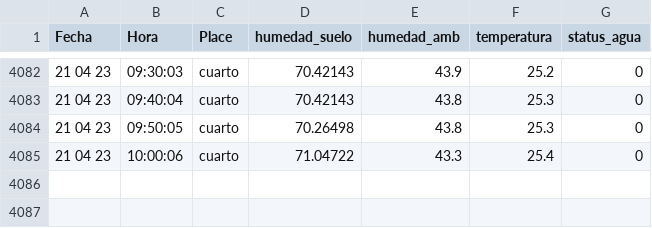
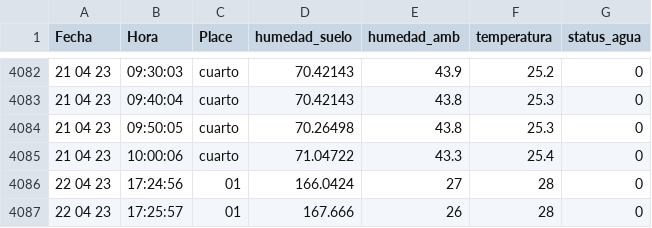
Before and after one commit to cmlavaut/CoffeePlantIOT, a CSV file: csv/mediciones.csv, drawn as a sheet; only a part is shown, gaps mark what is left out.

```diff
--- a/csv/mediciones.csv
+++ b/csv/mediciones.csv
@@ -4085 +4085,3 @@ Fecha,Hora,Place,humedad_suelo,humedad_amb,temperatura,status_agua
 21 04 23,10:00:06,cuarto,71.04722,43.3,25.4,0
+22 04 23,17:24:56,01,166.0424,27,28,0
+22 04 23,17:25:57,01,167.666,26,28,0
```
Also changed, not shown: 2 other files.
